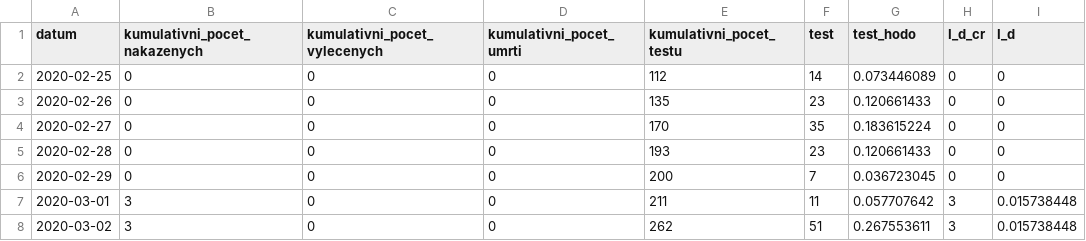
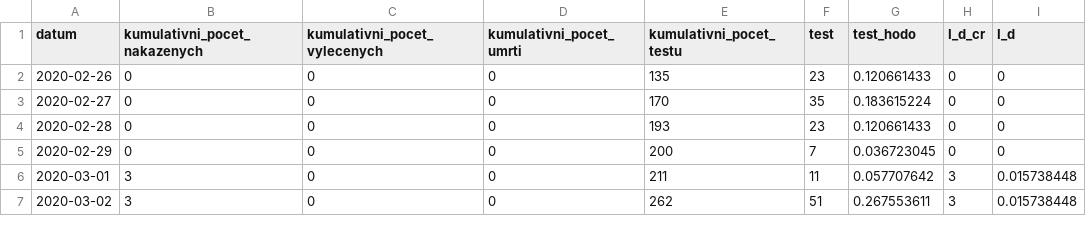
Before and after one commit to mvidner/model-m, a CSV file: data/fit_me.csv, drawn as a sheet; only a part is shown.

```diff
--- a/data/fit_me.csv
+++ b/data/fit_me.csv
@@ -1,3 +1,2 @@
 datum,kumulativni_pocet_nakazenych,kumulativni_pocet_vylecenych,kumulativni_pocet_umrti,kumulativni_pocet_testu,test,test_hodo,I_d_cr,I_d
-2020-02-25,0,0,0,112,14,0.073446089,0,0
 2020-02-26,0,0,0,135,23,0.120661433,0,0
```
